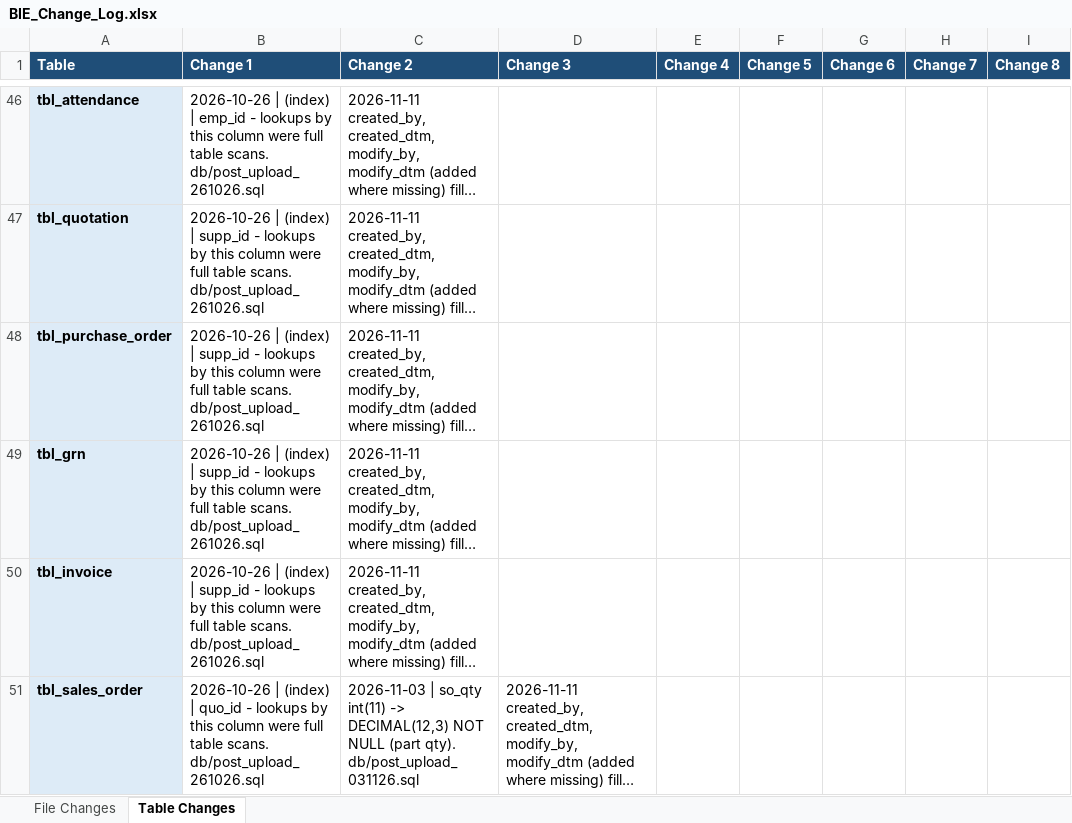
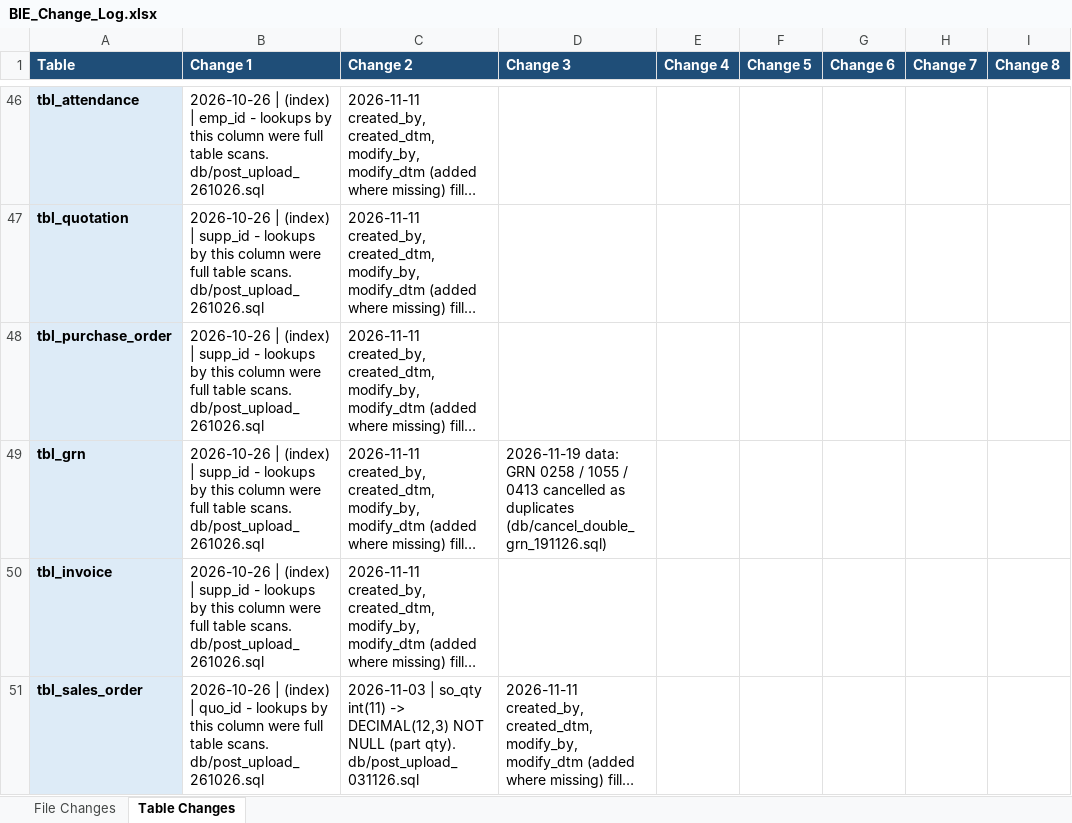
Before and after one commit to claudecollab7-alt/BIE, an Excel workbook: docs/BIE_Change_Log.xlsx, sheet Table Changes, drawn as a sheet; only a part is shown, gaps mark what is left out; long unchanged cells end in …; values as stored, in another font and other column widths than the file's, no borders; the diff names each change by its address in the sheet, - before the commit and + after, or states it on an @@ line.

```diff
--- a/docs/BIE_Change_Log.xlsx (sheet Table Changes)
+++ b/docs/BIE_Change_Log.xlsx (sheet Table Changes)
-D49 (Change 3): (empty)
+D49 (Change 3): 2026-11-19 data: GRN 0258 / 1055 / 0413 cancelled as duplicates (db/cancel_double_grn_191126.sql)
```
Also changed, not shown: sheet File Changes, 3 other files.
